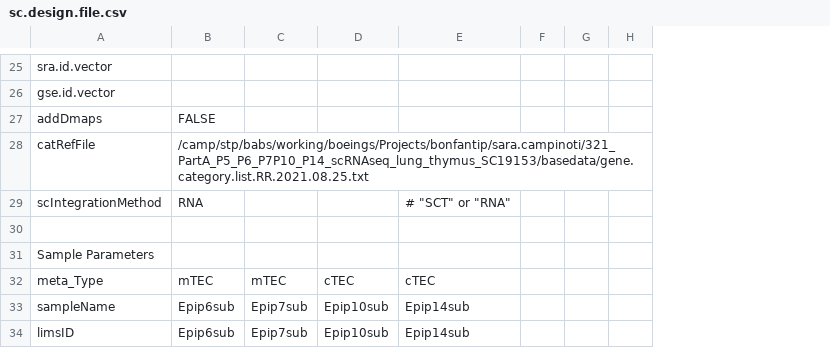
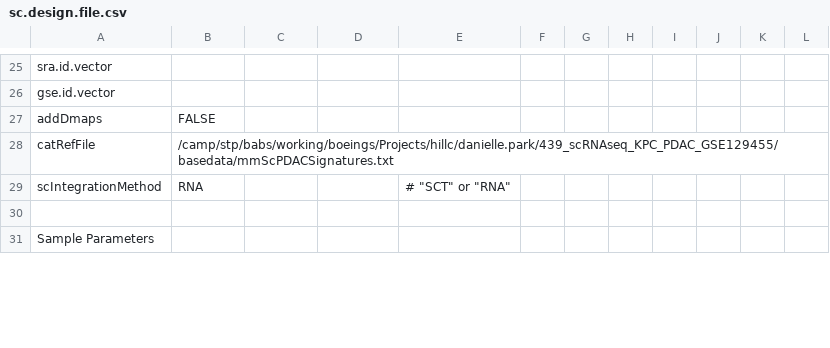
Before and after one commit to decusInLabore/scRNAseq, a CSV file: design/sc.design.file.csv, drawn as a sheet; only a part is shown, gaps mark what is left out; removed rows and columns are numbered as before the commit, all else as after; the diff covers the shown part only; the diff names each change by its address in the sheet, - before the commit and + after, or states it on an @@ line.

```diff
--- a/design/sc.design.file.csv
+++ b/design/sc.design.file.csv
-column F, empty
+column F, empty
+column G, empty
+column H, empty
+column I, empty
+column J, empty
-B28: /camp/stp/babs/working/boeings/Projects/bonfantip/sara.campinoti/321_PartA_P5_P6_P7P10_P14_scRNAseq_lung_thymus_SC19153/basedata/gene.category.list.RR.2021.08.25.txt
+B28: /camp/stp/babs/working/boeings/Projects/hillc/danielle.park/439_scRNAseq_KPC_PDAC_GSE129455/basedata/mmScPDACSignatures.txt
-row 32: meta_Type | mTEC | mTEC | cTEC | cTEC
-row 33: sampleName | Epip6sub | Epip7sub | Epip10sub | Epip14sub
-row 34: limsID | Epip6sub | Epip7sub | Epip10sub | Epip14sub
```
Also changed, not shown: 4 added rows and 19 edited cells elsewhere in this file, 4 other files.
